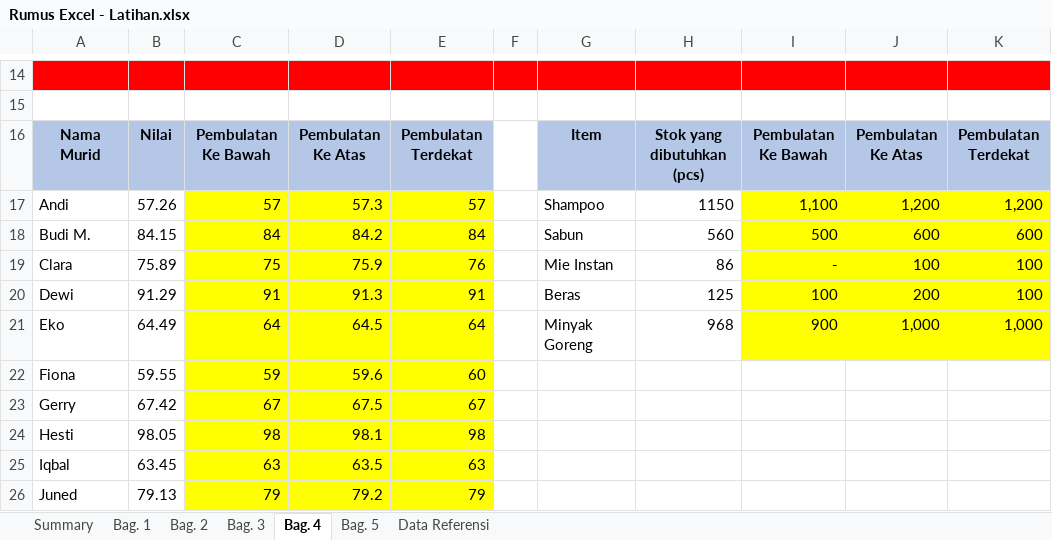
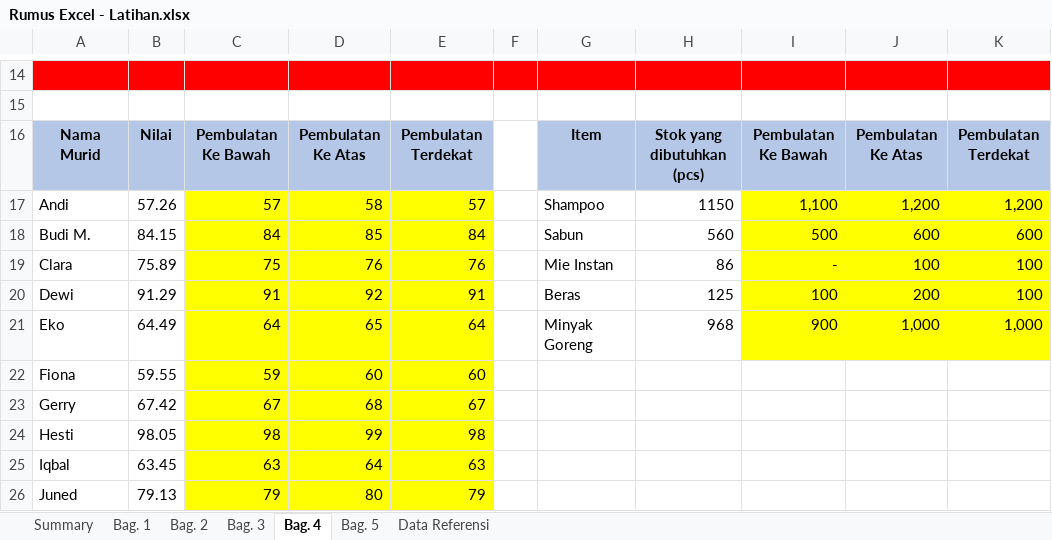
Before and after one commit to Naufal-13/DA-Excel-Power-BI, an Excel workbook: Rumus Excel - Latihan.xlsx, sheet Bag. 4, drawn as a sheet; only a part is shown, gaps mark what is left out; values as stored, in another font and other column widths than the file's, no borders; the diff names each change by its address in the sheet, - before the commit and + after, or states it on an @@ line.

```diff
--- a/Rumus Excel - Latihan.xlsx (sheet Bag. 4)
+++ b/Rumus Excel - Latihan.xlsx (sheet Bag. 4)
-D17: 57.3
+D17: 58
-D18: 84.2
+D18: 85
-D19: 75.9
+D19: 76
-D20: 91.3
+D20: 92
-D21: 64.5
+D21: 65
-D22: 59.6
+D22: 60
-D23: 67.5
+D23: 68
-D24: 98.1
+D24: 99
-D25: 63.5
+D25: 64
-D26: 79.2
+D26: 80
```
Also changed, not shown: sheet Bag. 5, sheet Bag. 1, sheet Bag. 3, formulas that keep their value, 4 other files.
